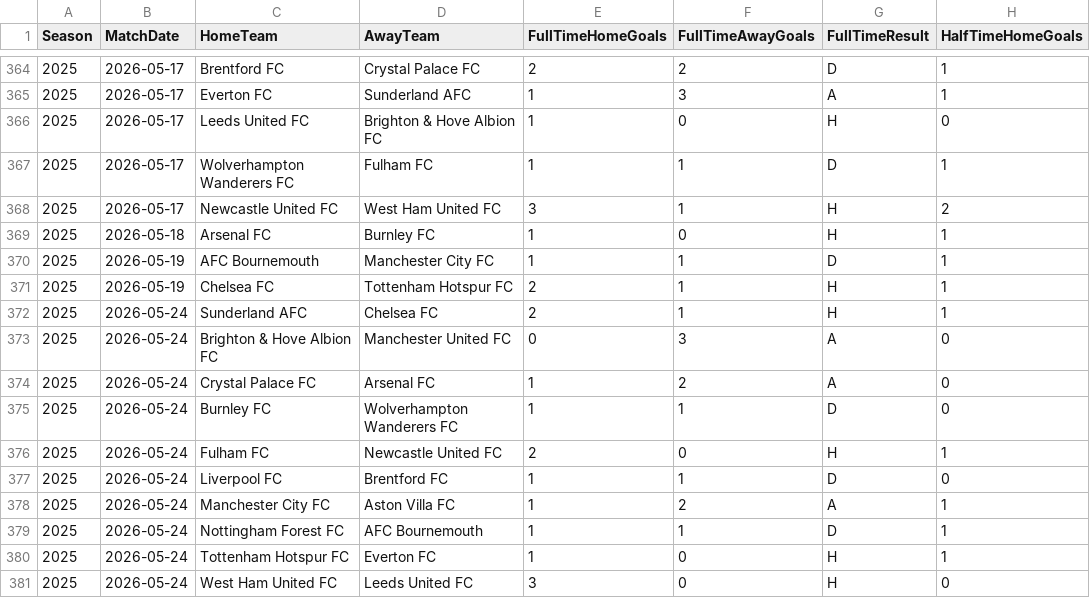
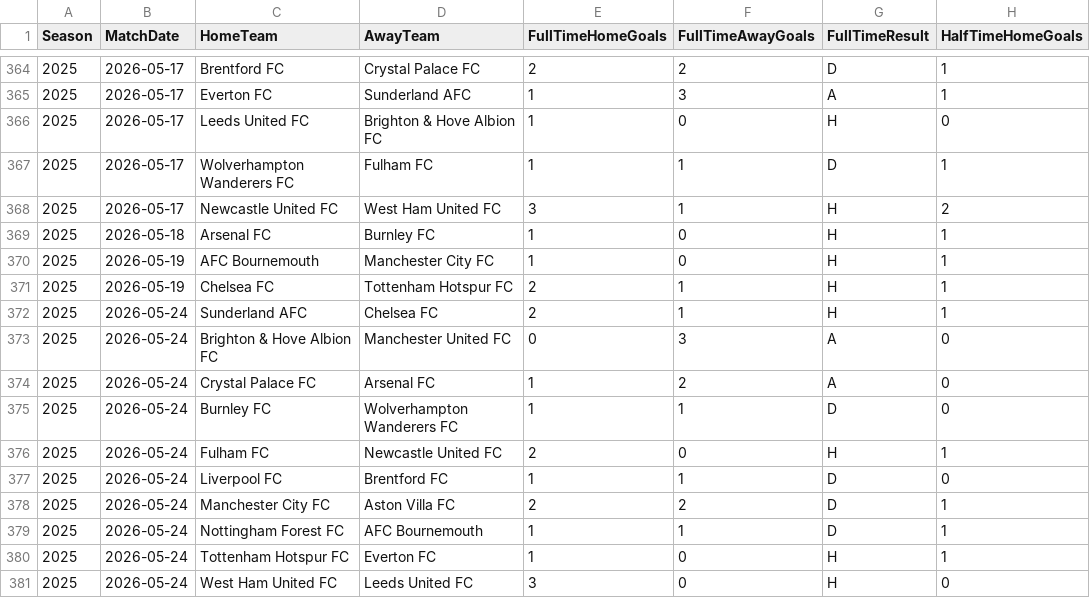
Before and after one commit to jp0617/modelo_predictivo, a CSV file: data/PL_2025_actual.csv, drawn as a sheet; only a part is shown, gaps mark what is left out; the diff names each change by its address in the sheet, - before the commit and + after, or states it on an @@ line.

```diff
--- a/data/PL_2025_actual.csv
+++ b/data/PL_2025_actual.csv
-F370 (FullTimeAwayGoals): 1
+F370 (FullTimeAwayGoals): 0
-G370 (FullTimeResult): D
+G370 (FullTimeResult): H
-E378 (FullTimeHomeGoals): 1
+E378 (FullTimeHomeGoals): 2
-G378 (FullTimeResult): A
+G378 (FullTimeResult): D
```
